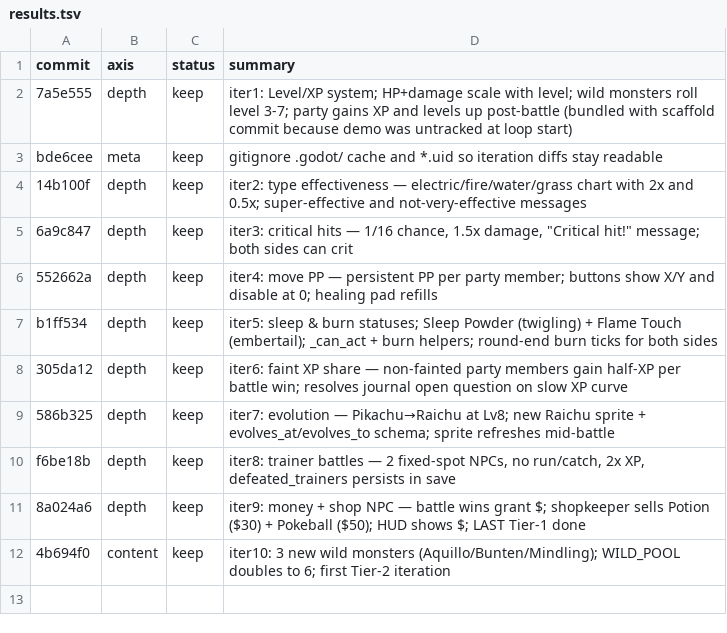
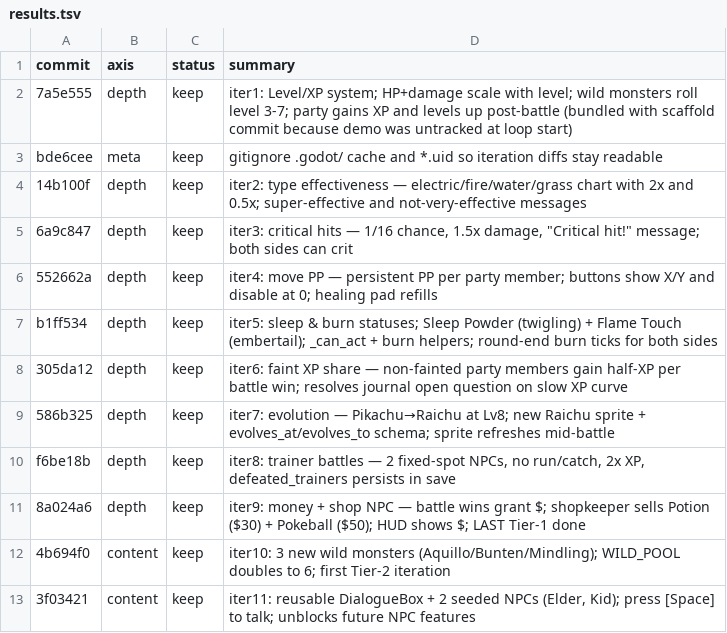
Before and after one commit to ryansoq/agent-sprite-forge, a TSV file: examples/pikachu-godot/results.tsv, drawn as a sheet.

```diff
--- a/examples/pikachu-godot/results.tsv
+++ b/examples/pikachu-godot/results.tsv
@@ -12 +12,2 @@ f6be18b	depth	keep	iter8: trainer battles — 2 fixed-spot NPCs, no run/catch, 2
 4b694f0	content	keep	iter10: 3 new wild monsters (Aquillo/Bunten/Mindling); WILD_POOL doubles to 6; first Tier-2 iteration
+3f03421	content	keep	iter11: reusable DialogueBox + 2 seeded NPCs (Elder, Kid); press [Space] to talk; unblocks future NPC features
```
